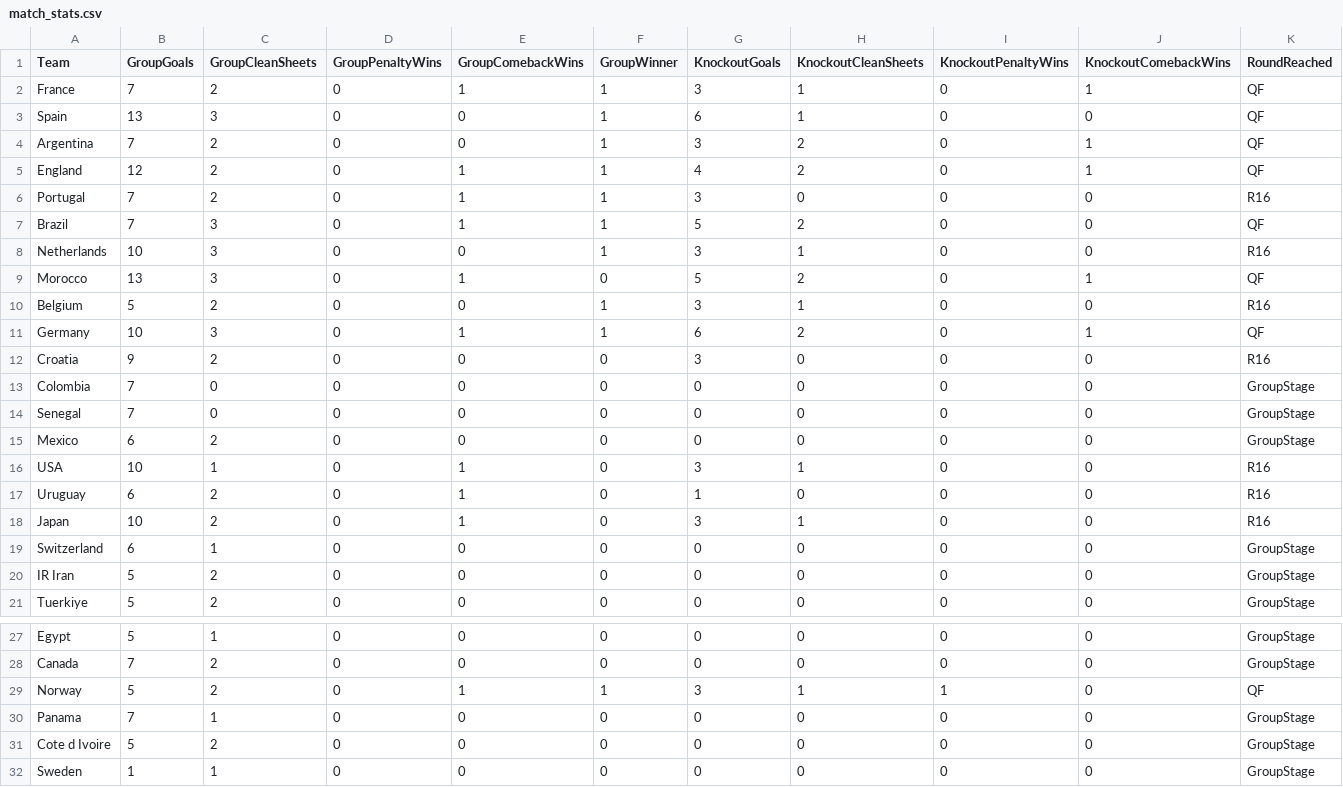
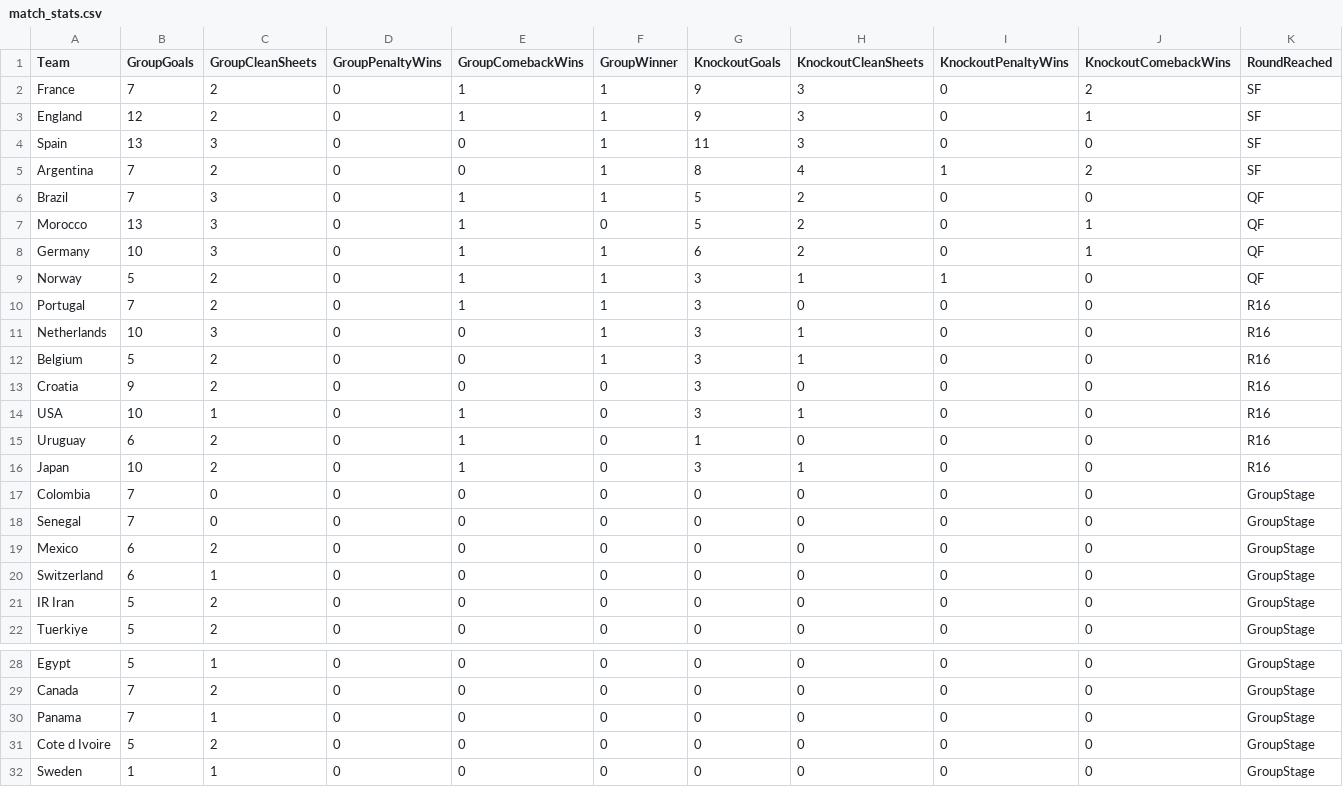
Before and after one commit to oisincarroll296/wc2026-sweepstake, a CSV file: data/match_stats.csv, drawn as a sheet; only a part is shown, gaps mark what is left out.

Commit message:
Add semi-final stage simulation data + unlock data files for Streamlit Cloud
- Fix .gitignore: private repo, so personal data files now committed
- match_stats: France/England/Spain/Argentina in SF; Brazil/Morocco/Germany/Norway at QF
- purchases: fix PurchaseType casing (Insurance/NinthTeam/Resurrection) + add Selection column
- Ninth teams: Oisin E=Japan, Harry=Croatia, Ronan=Portugal (all R16 survivors)
- Resurrection: Mcgree Colombia->USA
- score_history: recalculated for all 13 players at SF stage
- audit_log, events: updated to reflect tournament state

```diff
--- a/data/match_stats.csv
+++ b/data/match_stats.csv
@@ -1,13 +1,17 @@
 Team,GroupGoals,GroupCleanSheets,GroupPenaltyWins,GroupComebackWins,GroupWinner,KnockoutGoals,KnockoutCleanSheets,KnockoutPenaltyWins,KnockoutComebackWins,RoundReached
-France,7,2,0,1,1,3,1,0,1,QF
-Spain,13,3,0,0,1,6,1,0,0,QF
-Argentina,7,2,0,0,1,3,2,0,1,QF
-England,12,2,0,1,1,4,2,0,1,QF
+France,7,2,0,1,1,9,3,0,2,SF
+England,12,2,0,1,1,9,3,0,1,SF
+Spain,13,3,0,0,1,11,3,0,0,SF
+Argentina,7,2,0,0,1,8,4,1,2,SF
+Brazil,7,3,0,1,1,5,2,0,0,QF
+Morocco,13,3,0,1,0,5,2,0,1,QF
+Germany,10,3,0,1,1,6,2,0,1,QF
+Norway,5,2,0,1,1,3,1,1,0,QF
 Portugal,7,2,0,1,1,3,0,0,0,R16
-Brazil,7,3,0,1,1,5,2,0,0,QF
 Netherlands,10,3,0,0,1,3,1,0,0,R16
-Morocco,13,3,0,1,0,5,2,0,1,QF
 Belgium,5,2,0,0,1,3,1,0,0,R16
-Germany,10,3,0,1,1,6,2,0,1,QF
 Croatia,9,2,0,0,0,3,0,0,0,R16
+USA,10,1,0,1,0,3,1,0,0,R16
+Uruguay,6,2,0,1,0,1,0,0,0,R16
+Japan,10,2,0,1,0,3,1,0,0,R16
 Colombia,7,0,0,0,0,0,0,0,0,GroupStage
@@ -15,5 +19,2 @@ Senegal,7,0,0,0,0,0,0,0,0,GroupStage
 Mexico,6,2,0,0,0,0,0,0,0,GroupStage
-USA,10,1,0,1,0,3,1,0,0,R16
-Uruguay,6,2,0,1,0,1,0,0,0,R16
-Japan,10,2,0,1,0,3,1,0,0,R16
 Switzerland,6,1,0,0,0,0,0,0,0,GroupStage
@@ -28,3 +29,2 @@ Egypt,5,1,0,0,0,0,0,0,0,GroupStage
 Canada,7,2,0,0,0,0,0,0,0,GroupStage
-Norway,5,2,0,1,1,3,1,1,0,QF
 Panama,7,1,0,0,0,0,0,0,0,GroupStage
```
Also changed, not shown: data/score_history.csv, 8 other files.
